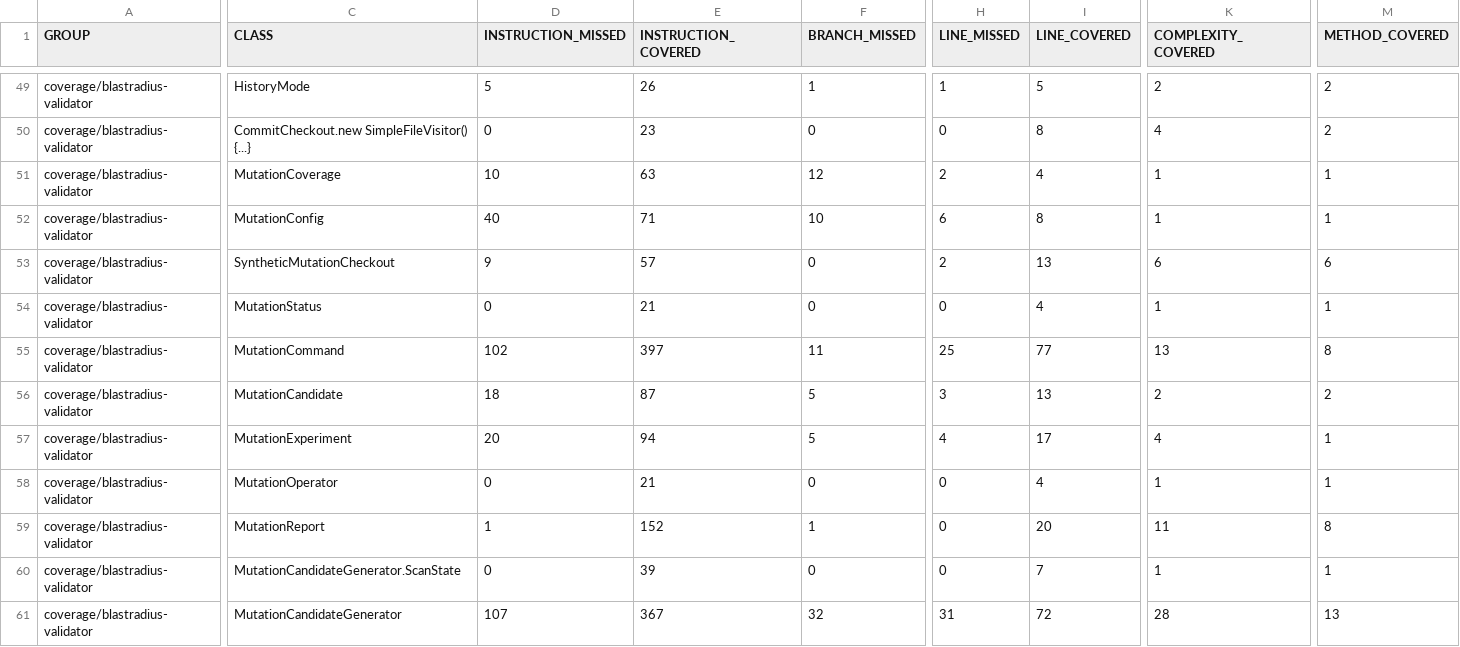
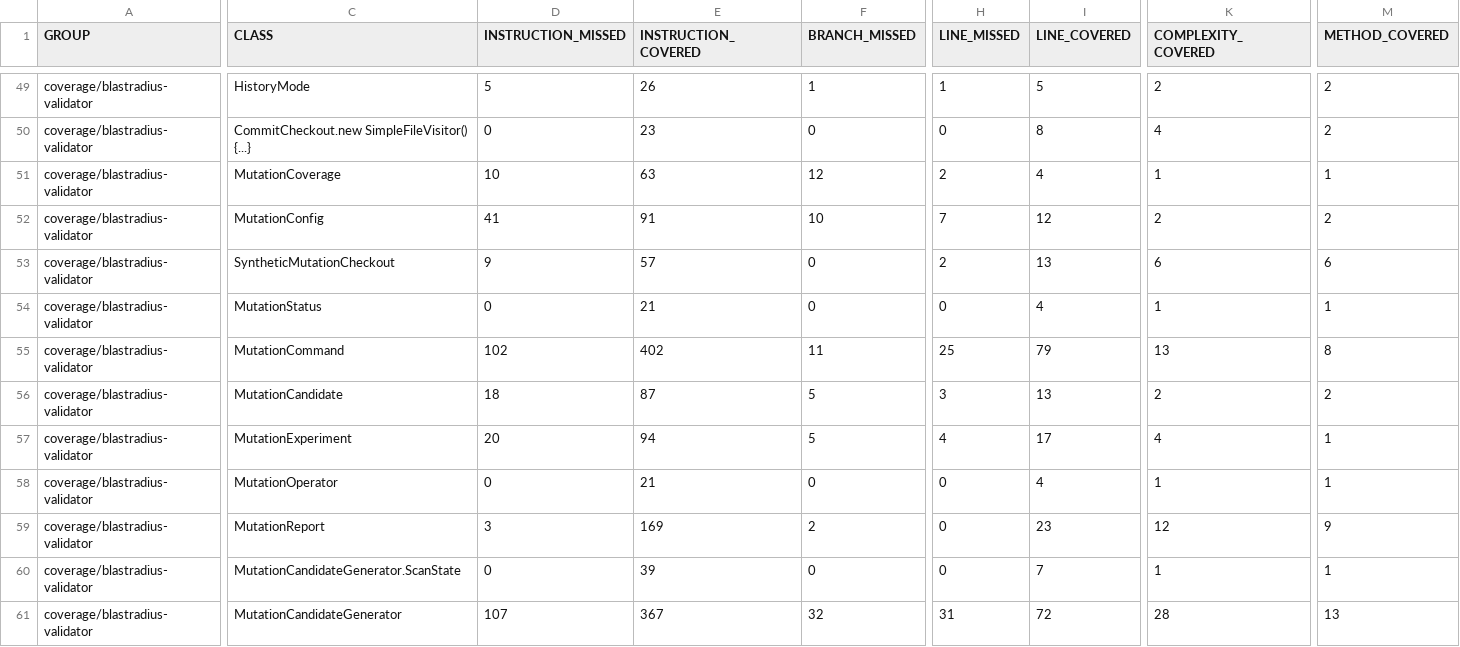
Before and after one commit to baokhang83/blastradius, a CSV file: jacoco.csv, drawn as a sheet; only a part is shown, gaps mark what is left out; the diff covers the shown part only; the diff names each change by its address in the sheet, - before the commit and + after, or states it on an @@ line.

```diff
--- a/jacoco.csv
+++ b/jacoco.csv
-D52 (INSTRUCTION_MISSED): 40
+D52 (INSTRUCTION_MISSED): 41
-E52 (INSTRUCTION_COVERED): 71
+E52 (INSTRUCTION_COVERED): 91
-H52 (LINE_MISSED): 6
+H52 (LINE_MISSED): 7
-I52 (LINE_COVERED): 8
+I52 (LINE_COVERED): 12
-K52 (COMPLEXITY_COVERED): 1
+K52 (COMPLEXITY_COVERED): 2
-M52 (METHOD_COVERED): 1
+M52 (METHOD_COVERED): 2
-E55 (INSTRUCTION_COVERED): 397
+E55 (INSTRUCTION_COVERED): 402
-I55 (LINE_COVERED): 77
+I55 (LINE_COVERED): 79
-D59 (INSTRUCTION_MISSED): 1
+D59 (INSTRUCTION_MISSED): 3
-E59 (INSTRUCTION_COVERED): 152
+E59 (INSTRUCTION_COVERED): 169
-F59 (BRANCH_MISSED): 1
+F59 (BRANCH_MISSED): 2
-I59 (LINE_COVERED): 20
+I59 (LINE_COVERED): 23
-K59 (COMPLEXITY_COVERED): 11
+K59 (COMPLEXITY_COVERED): 12
-M59 (METHOD_COVERED): 8
+M59 (METHOD_COVERED): 9
```
Also changed, not shown: 1 added row and 40 edited cells elsewhere in this file, 34 other files.
